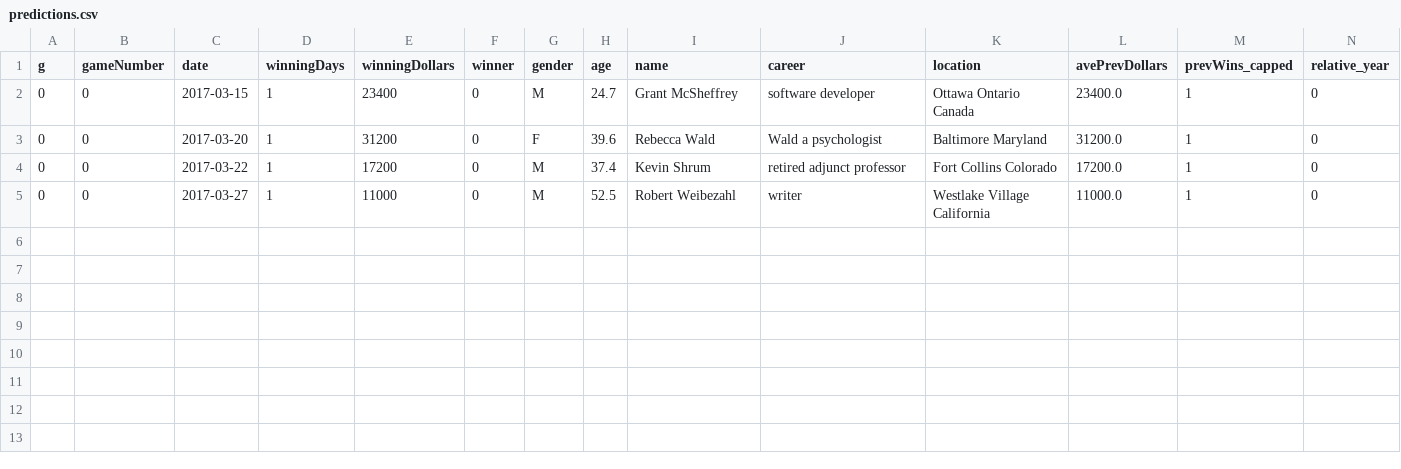
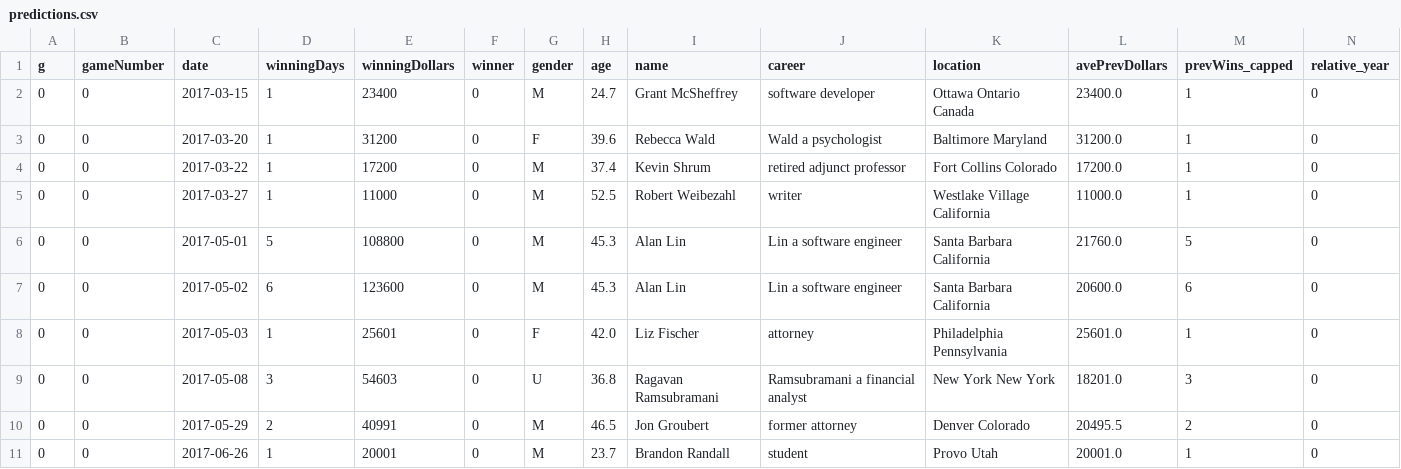
Before and after one commit to perlm/jeopardy_model, a CSV file: data/predictions.csv, drawn as a sheet; only a part is shown; rows hold the shown columns only; the diff names each change by its address in the sheet, - before the commit and + after, or states it on an @@ line.

```diff
--- a/data/predictions.csv
+++ b/data/predictions.csv
+row 6: 0 | 0 | 2017-05-01 | 5 | 108800 | 0 | M | 45.3 | Alan Lin | Lin a software engineer | Santa Barbara California | 21760.0 | 5 | 0
+row 7: 0 | 0 | 2017-05-02 | 6 | 123600 | 0 | M | 45.3 | Alan Lin | Lin a software engineer | Santa Barbara California | 20600.0 | 6 | 0
+row 8: 0 | 0 | 2017-05-03 | 1 | 25601 | 0 | F | 42.0 | Liz Fischer | attorney | Philadelphia Pennsylvania | 25601.0 | 1 | 0
+row 9: 0 | 0 | 2017-05-08 | 3 | 54603 | 0 | U | 36.8 | Ragavan Ramsubramani | Ramsubramani a financial analyst | New York New York | 18201.0 | 3 | 0
+row 10: 0 | 0 | 2017-05-29 | 2 | 40991 | 0 | M | 46.5 | Jon Groubert | former attorney | Denver Colorado | 20495.5 | 2 | 0
+row 11: 0 | 0 | 2017-06-26 | 1 | 20001 | 0 | M | 23.7 | Brandon Randall | student | Provo Utah | 20001.0 | 1 | 0
```
Also changed, not shown: 3 other files.
